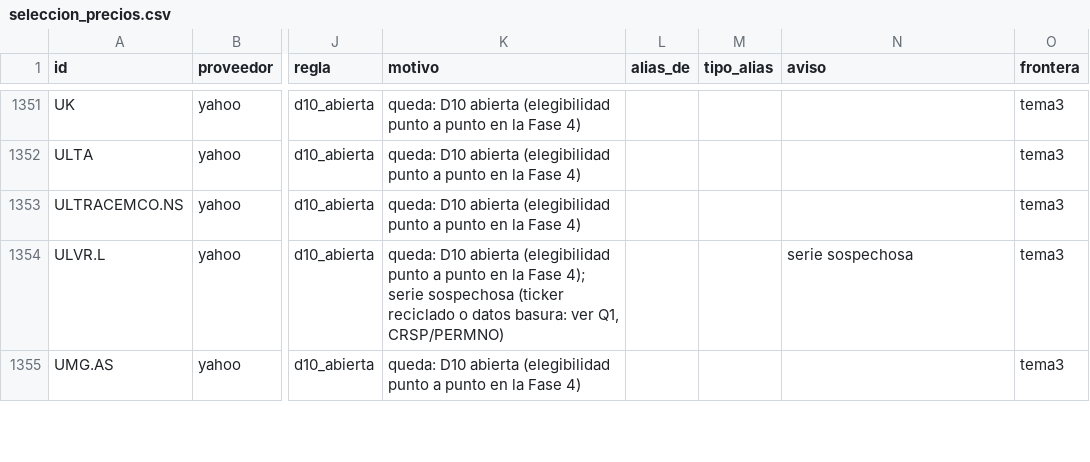
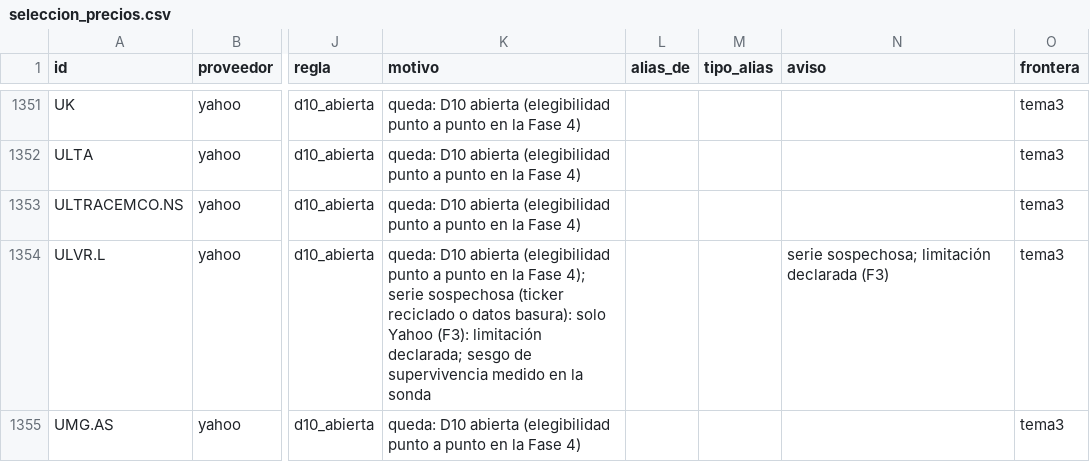
Before and after one commit to Romequinco/regime-aware-macro-equity, a CSV file: results/ingesta/mercados_series/tablas/seleccion_precios.csv, drawn as a sheet; only a part is shown, gaps mark what is left out; the diff covers the shown part only; the diff names each change by its address in the sheet, - before the commit and + after, or states it on an @@ line.

Commit message:
Tema 1 · paso 3: decisiones de cierre F1–F5 (fechas verificadas en la web, solo Yahoo, empates) aplicadas a selección y preprocesado

```diff
--- a/results/ingesta/mercados_series/tablas/seleccion_precios.csv
+++ b/results/ingesta/mercados_series/tablas/seleccion_precios.csv
-K1354 (motivo): …o datos basura: ver Q1, CRSP/PERMNO)
+K1354 (motivo): …o datos basura): solo Yahoo (F3): limitación declarada; sesgo de supervivencia medido en la sonda
-N1354 (aviso): serie sospechosa
+N1354 (aviso): serie sospechosa; limitación declarada (F3)
```
Also changed, not shown: 51 edited cells elsewhere in this file, results/ingesta/mercados_series/tablas/preprocesado_simulacion.csv, results/ingesta/mercados_series/tablas/seleccion_resumen.csv, 9 other files.
